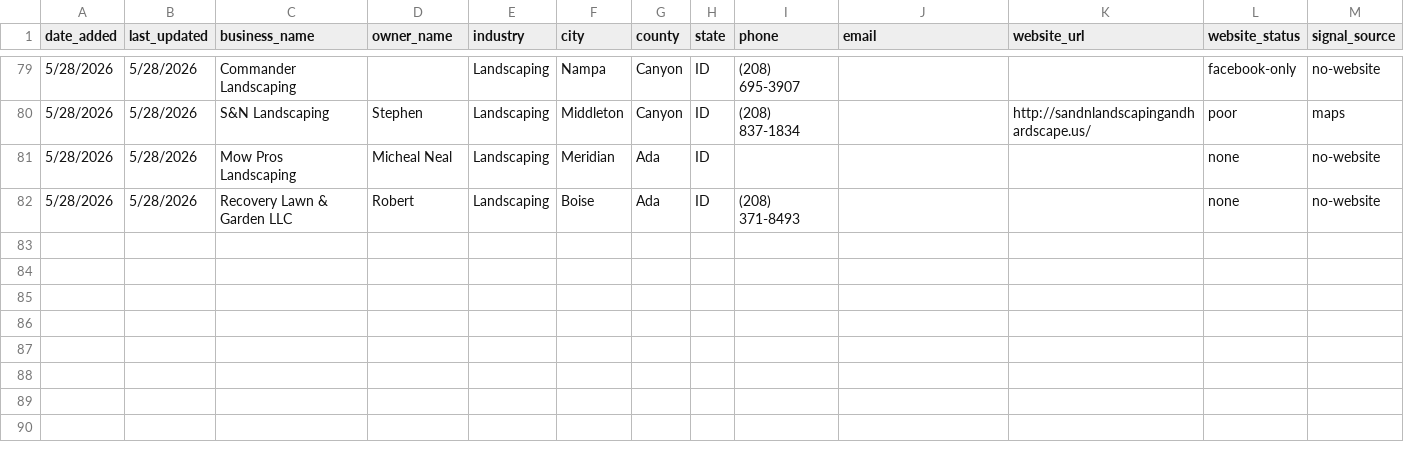
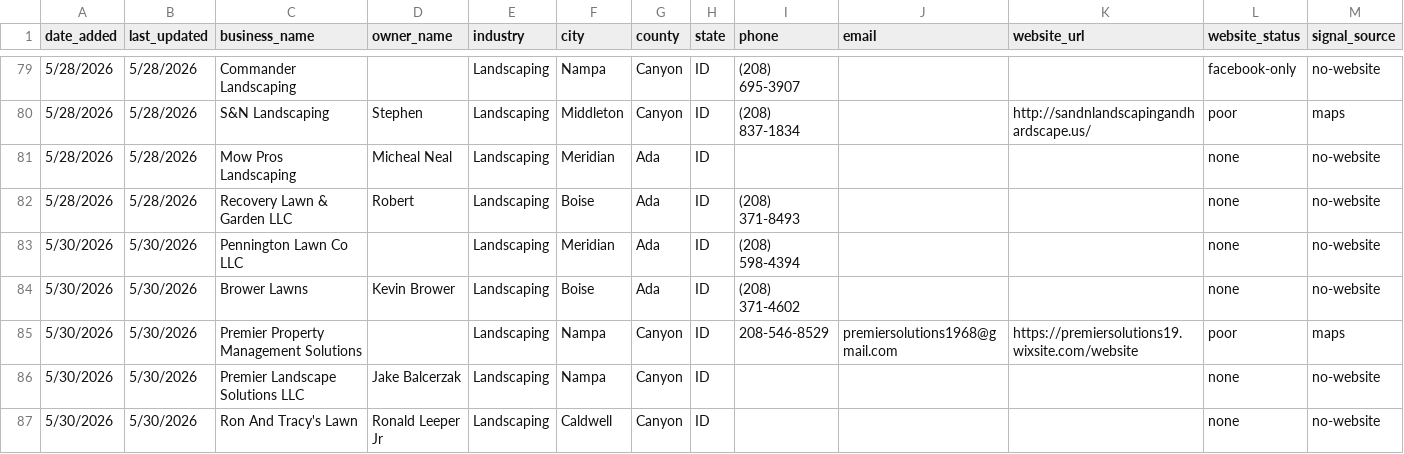
Before and after one commit to markscheiber0/scheiber-prospects, a CSV file: prospects.csv, drawn as a sheet; only a part is shown, gaps mark what is left out; rows hold the shown columns only; the diff names each change by its address in the sheet, - before the commit and + after, or states it on an @@ line.

```diff
--- a/prospects.csv
+++ b/prospects.csv
+row 83: 5/30/2026 | 5/30/2026 | Pennington Lawn Co LLC |  | Landscaping | Meridian | Ada | ID | (208) 598-4394 |  |  | none | no-website
+row 84: 5/30/2026 | 5/30/2026 | Brower Lawns | Kevin Brower | Landscaping | Boise | Ada | ID | (208) 371-4602 |  |  | none | no-website
+row 85: 5/30/2026 | 5/30/2026 | Premier Property Management Solutions |  | Landscaping | Nampa | Canyon | ID | 208-546-8529 | premiersolutions1968@gmail.com | https://premiersolutions19.wixsite.com/website | poor | maps
+row 86: 5/30/2026 | 5/30/2026 | Premier Landscape Solutions LLC | Jake Balcerzak | Landscaping | Nampa | Canyon | ID |  |  |  | none | no-website
+row 87: 5/30/2026 | 5/30/2026 | Ron And Tracy's Lawn | Ronald Leeper Jr | Landscaping | Caldwell | Canyon | ID |  |  |  | none | no-website
```
